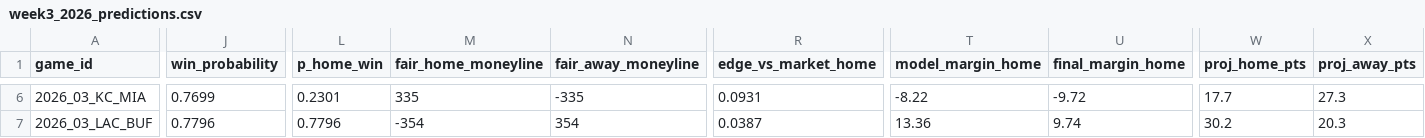
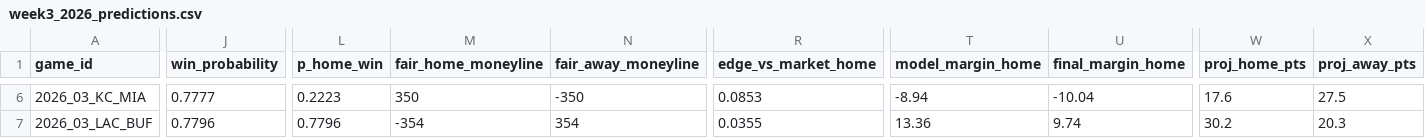
Before and after one commit to danielpballer/2026_NFL_Analysis, a CSV file: output/week3_2026_predictions.csv, drawn as a sheet; only a part is shown, gaps mark what is left out; the diff covers the shown part only; the diff names each change by its address in the sheet, - before the commit and + after, or states it on an @@ line.

```diff
--- a/output/week3_2026_predictions.csv
+++ b/output/week3_2026_predictions.csv
-J6 (win_probability): 0.7699
+J6 (win_probability): 0.7777
-L6 (p_home_win): 0.2301
+L6 (p_home_win): 0.2223
-M6 (fair_home_moneyline): 335
+M6 (fair_home_moneyline): 350
-N6 (fair_away_moneyline): -335
+N6 (fair_away_moneyline): -350
-R6 (edge_vs_market_home): 0.0931
+R6 (edge_vs_market_home): 0.0853
-T6 (model_margin_home): -8.22
+T6 (model_margin_home): -8.94
-U6 (final_margin_home): -9.72
+U6 (final_margin_home): -10.04
-W6 (proj_home_pts): 17.7
+W6 (proj_home_pts): 17.6
-X6 (proj_away_pts): 27.3
+X6 (proj_away_pts): 27.5
-R7 (edge_vs_market_home): 0.0387
+R7 (edge_vs_market_home): 0.0355
```
Also changed, not shown: 168 edited cells elsewhere in this file, 11 other files.
